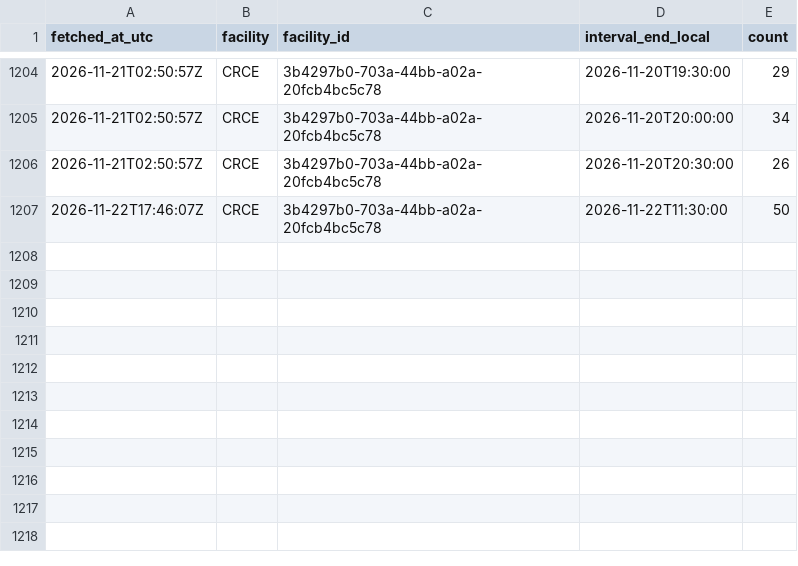
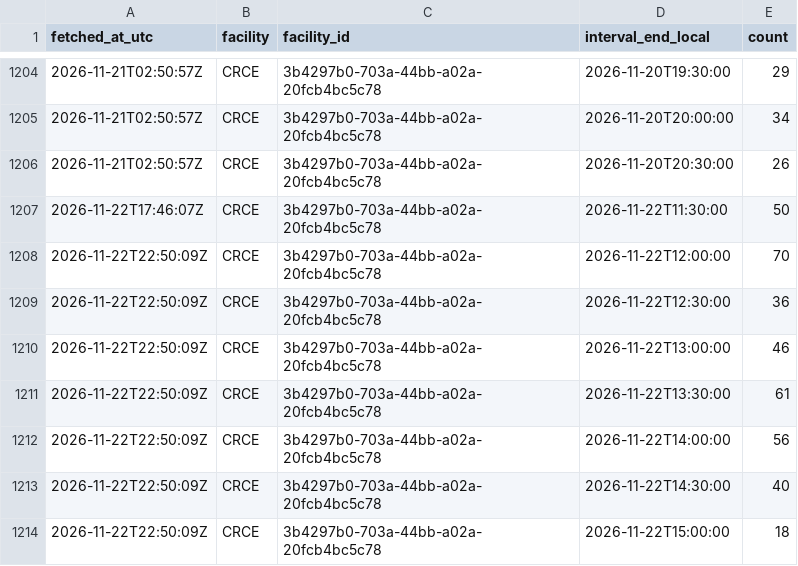
Before and after one commit to s4ndyz/crowd4cast, a CSV file: day.csv, drawn as a sheet; only a part is shown, gaps mark what is left out.

Commit message:
data 2026-11-22T22:50Z

```diff
--- a/day.csv
+++ b/day.csv
@@ -1207 +1207,8 @@ fetched_at_utc,facility,facility_id,interval_end_local,count
 2026-11-22T17:46:07Z,CRCE,3b4297b0-703a-44bb-a02a-20fcb4bc5c78,2026-11-22T11:30:00,50
+2026-11-22T22:50:09Z,CRCE,3b4297b0-703a-44bb-a02a-20fcb4bc5c78,2026-11-22T12:00:00,70
+2026-11-22T22:50:09Z,CRCE,3b4297b0-703a-44bb-a02a-20fcb4bc5c78,2026-11-22T12:30:00,36
+2026-11-22T22:50:09Z,CRCE,3b4297b0-703a-44bb-a02a-20fcb4bc5c78,2026-11-22T13:00:00,46
+2026-11-22T22:50:09Z,CRCE,3b4297b0-703a-44bb-a02a-20fcb4bc5c78,2026-11-22T13:30:00,61
+2026-11-22T22:50:09Z,CRCE,3b4297b0-703a-44bb-a02a-20fcb4bc5c78,2026-11-22T14:00:00,56
+2026-11-22T22:50:09Z,CRCE,3b4297b0-703a-44bb-a02a-20fcb4bc5c78,2026-11-22T14:30:00,40
+2026-11-22T22:50:09Z,CRCE,3b4297b0-703a-44bb-a02a-20fcb4bc5c78,2026-11-22T15:00:00,18
```
Also changed, not shown: building.csv, polls.csv, 1 other file.
